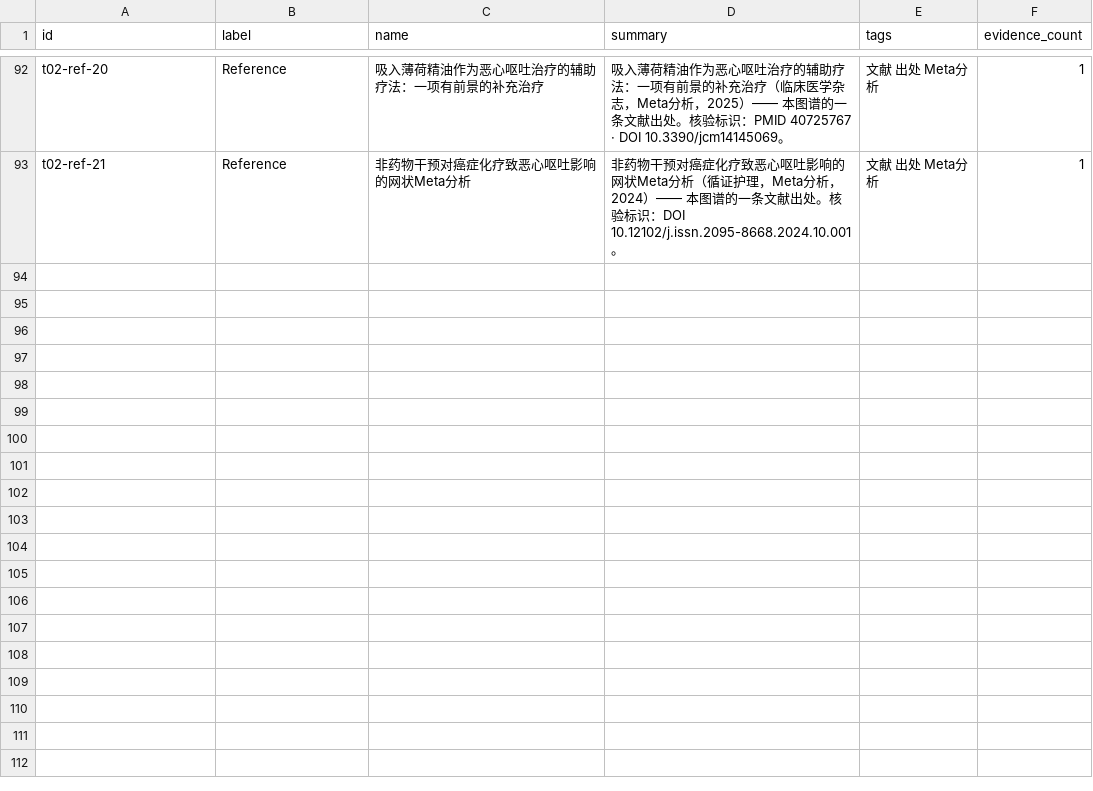
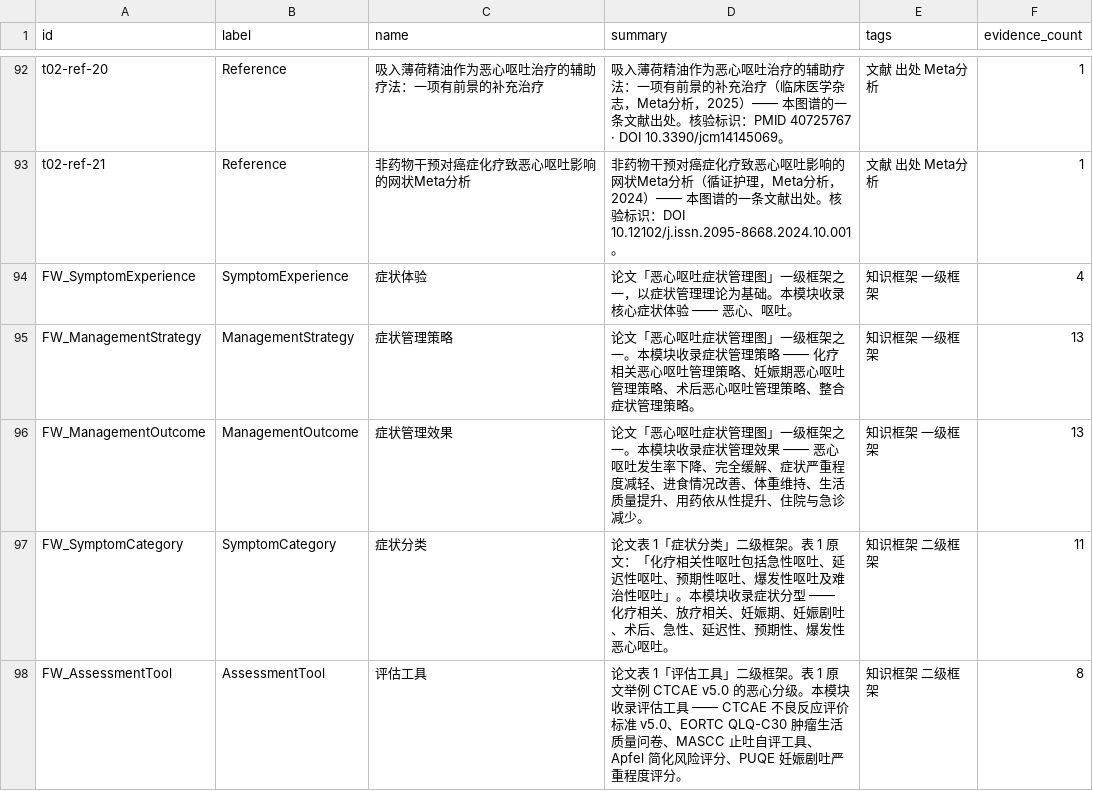
Before and after one commit to zuhexn/nursing-knowledge-graph, a CSV file: topic-02-kg/neo4j/nodes.csv, drawn as a sheet; only a part is shown, gaps mark what is left out; the diff covers the shown part only.

```diff
--- a/topic-02-kg/neo4j/nodes.csv
+++ b/topic-02-kg/neo4j/nodes.csv
@@ -93 +93,6 @@ t02-ref-20,Reference,吸入薄荷精油作为恶心呕吐治疗的辅助疗法
 t02-ref-21,Reference,非药物干预对癌症化疗致恶心呕吐影响的网状Meta分析,非药物干预对癌症化疗致恶心呕吐影响的网状Meta分析（循证护理，Meta分析，2024）—— 本图谱的一条文献出处。核验标识：DOI 10.12102/j.issn.2095-8668.2024.10.001。,文献 出处 Meta分析,1
+FW_SymptomExperience,SymptomExperience,症状体验,论文「恶心呕吐症状管理图」一级框架之一，以症状管理理论为基础。本模块收录核心症状体验 —— 恶心、呕吐。,知识框架 一级框架,4
+FW_ManagementStrategy,ManagementStrategy,症状管理策略,论文「恶心呕吐症状管理图」一级框架之一。本模块收录症状管理策略 —— 化疗相关恶心呕吐管理策略、妊娠期恶心呕吐管理策略、术后恶心呕吐管理策略、整合症状管理策略。,知识框架 一级框架,13
+FW_ManagementOutcome,ManagementOutcome,症状管理效果,论文「恶心呕吐症状管理图」一级框架之一。本模块收录症状管理效果 —— 恶心呕吐发生率下降、完全缓解、症状严重程度减轻、进食情况改善、体重维持、生活质量提升、用药依从性提升、住院与急诊减少。,知识框架 一级框架,13
+FW_SymptomCategory,SymptomCategory,症状分类,论文表 1「症状分类」二级框架。表 1 原文：「化疗相关性呕吐包括急性呕吐、延迟性呕吐、预期性呕吐、爆发性呕吐及难治性呕吐」。本模块收录症状分型 —— 化疗相关、放疗相关、妊娠期、妊娠剧吐、术后、急性、延迟性、预期性、爆发性恶心呕吐。,知识框架 二级框架,11
+FW_AssessmentTool,AssessmentTool,评估工具,论文表 1「评估工具」二级框架。表 1 原文举例 CTCAE v5.0 的恶心分级。本模块收录评估工具 —— CTCAE 不良反应评价标准 v5.0、EORTC QLQ-C30 肿瘤生活质量问卷、MASCC 止吐自评工具、Apfel 简化风险评分、PUQE 妊娠剧吐严重程度评分。,知识框架 二级框架,8
```
Also changed, not shown: 5 added rows elsewhere in this file, topic-01-kg/data/topic-01-triples.csv, topic-01-kg/neo4j/nodes.csv, 19 other files.
